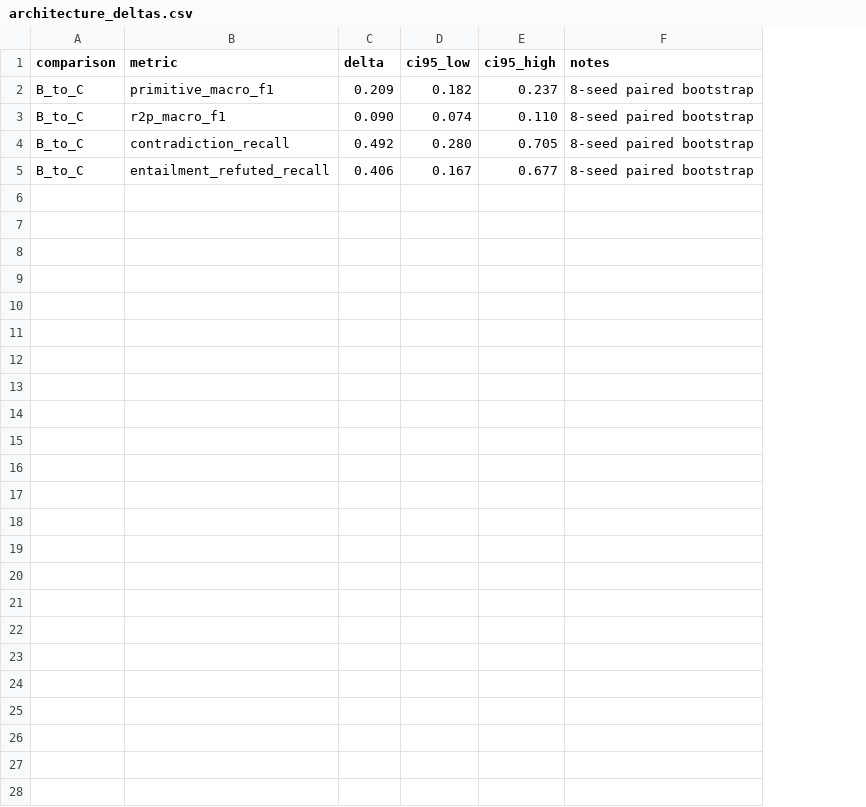
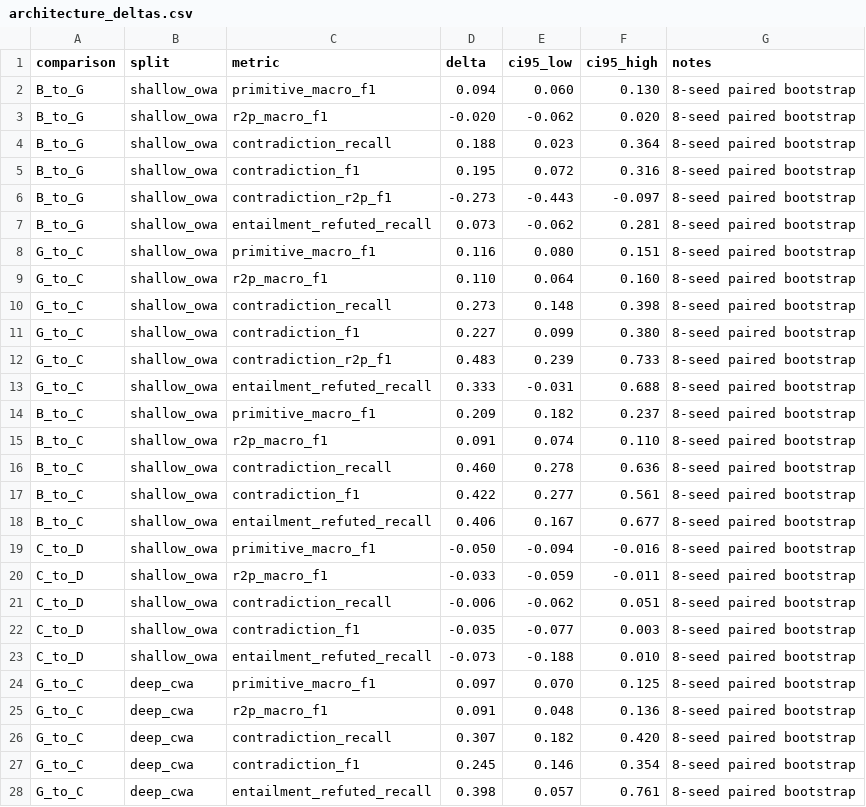
Before and after one commit to Pronto-Sage/primitive-augmented-transformer, a CSV file: results/architecture_deltas.csv, drawn as a sheet; addresses are those after the commit; the diff names each change by its address in the sheet, - before the commit and + after, or states it on an @@ line.

```diff
--- a/results/architecture_deltas.csv
+++ b/results/architecture_deltas.csv
+column B (split), rows 14-16: all shallow_owa; row 18: shallow_owa
+row 2: B_to_G | shallow_owa | primitive_macro_f1 | 0.094 | 0.060 | 0.130 | 8-seed paired bootstrap
+row 3: B_to_G | shallow_owa | r2p_macro_f1 | -0.020 | -0.062 | 0.020 | 8-seed paired bootstrap
+row 4: B_to_G | shallow_owa | contradiction_recall | 0.188 | 0.023 | 0.364 | 8-seed paired bootstrap
+row 5: B_to_G | shallow_owa | contradiction_f1 | 0.195 | 0.072 | 0.316 | 8-seed paired bootstrap
+row 6: B_to_G | shallow_owa | contradiction_r2p_f1 | -0.273 | -0.443 | -0.097 | 8-seed paired bootstrap
+row 7: B_to_G | shallow_owa | entailment_refuted_recall | 0.073 | -0.062 | 0.281 | 8-seed paired bootstrap
+row 8: G_to_C | shallow_owa | primitive_macro_f1 | 0.116 | 0.080 | 0.151 | 8-seed paired bootstrap
+row 9: G_to_C | shallow_owa | r2p_macro_f1 | 0.110 | 0.064 | 0.160 | 8-seed paired bootstrap
+row 10: G_to_C | shallow_owa | contradiction_recall | 0.273 | 0.148 | 0.398 | 8-seed paired bootstrap
+row 11: G_to_C | shallow_owa | contradiction_f1 | 0.227 | 0.099 | 0.380 | 8-seed paired bootstrap
+row 12: G_to_C | shallow_owa | contradiction_r2p_f1 | 0.483 | 0.239 | 0.733 | 8-seed paired bootstrap
+row 13: G_to_C | shallow_owa | entailment_refuted_recall | 0.333 | -0.031 | 0.688 | 8-seed paired bootstrap
-D15 (delta): 0.090
+D15 (delta): 0.091
-D16 (delta): 0.492
+D16 (delta): 0.460
-E16 (ci95_low): 0.280
+E16 (ci95_low): 0.278
-F16 (ci95_high): 0.705
+F16 (ci95_high): 0.636
+row 17: B_to_C | shallow_owa | contradiction_f1 | 0.422 | 0.277 | 0.561 | 8-seed paired bootstrap
+row 19: C_to_D | shallow_owa | primitive_macro_f1 | -0.050 | -0.094 | -0.016 | 8-seed paired bootstrap
+row 20: C_to_D | shallow_owa | r2p_macro_f1 | -0.033 | -0.059 | -0.011 | 8-seed paired bootstrap
+row 21: C_to_D | shallow_owa | contradiction_recall | -0.006 | -0.062 | 0.051 | 8-seed paired bootstrap
+row 22: C_to_D | shallow_owa | contradiction_f1 | -0.035 | -0.077 | 0.003 | 8-seed paired bootstrap
+row 23: C_to_D | shallow_owa | entailment_refuted_recall | -0.073 | -0.188 | 0.010 | 8-seed paired bootstrap
+row 24: G_to_C | deep_cwa | primitive_macro_f1 | 0.097 | 0.070 | 0.125 | 8-seed paired bootstrap
+row 25: G_to_C | deep_cwa | r2p_macro_f1 | 0.091 | 0.048 | 0.136 | 8-seed paired bootstrap
+row 26: G_to_C | deep_cwa | contradiction_recall | 0.307 | 0.182 | 0.420 | 8-seed paired bootstrap
+row 27: G_to_C | deep_cwa | contradiction_f1 | 0.245 | 0.146 | 0.354 | 8-seed paired bootstrap
+row 28: G_to_C | deep_cwa | entailment_refuted_recall | 0.398 | 0.057 | 0.761 | 8-seed paired bootstrap
```
Also changed, not shown: results/architecture_matrix.csv, 13 other files.
